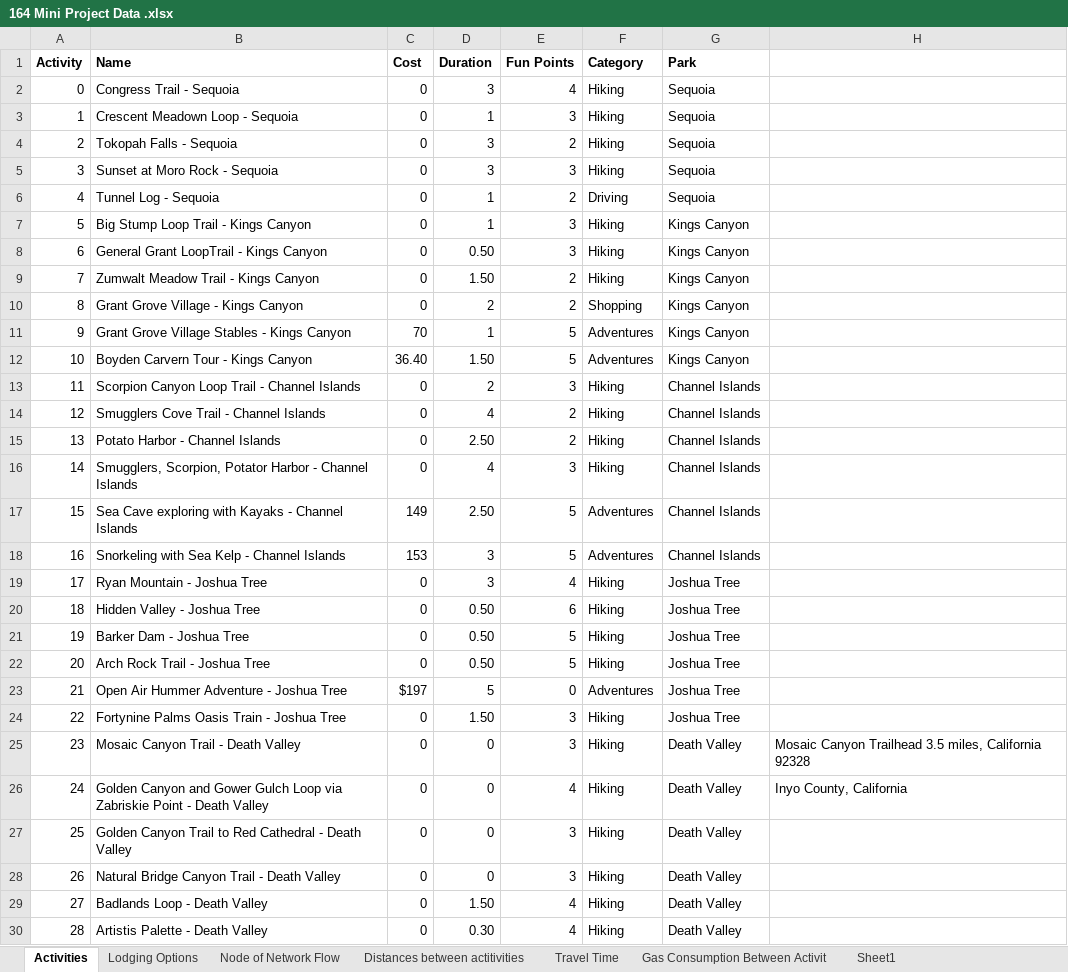
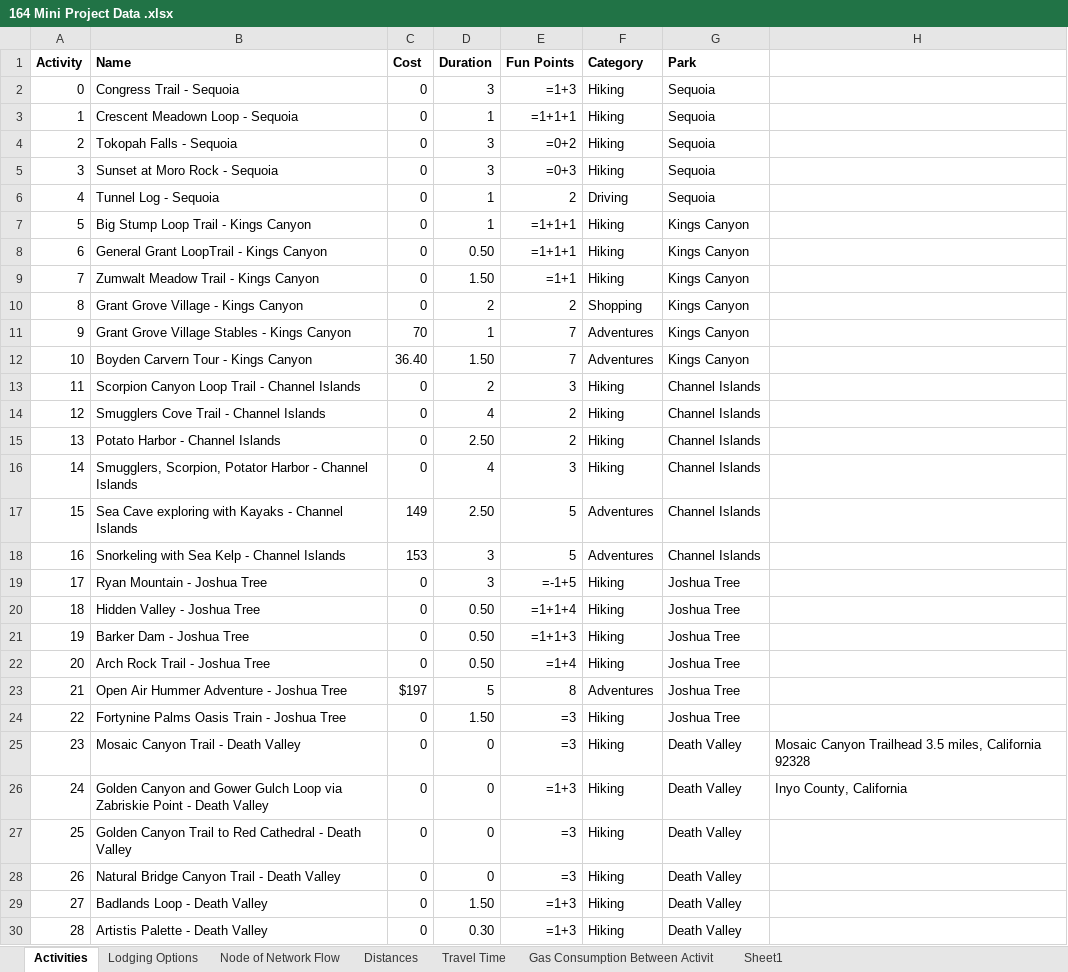
Before and after one commit to niki-mehen/ieor164-mini-project, an Excel workbook: 164 Mini Project Data .xlsx, sheet Activities, drawn as a sheet; values as stored, in another font and other column widths than the file's, no borders; formulas without a stored value are shown as written; the diff names each change by its address in the sheet, - before the commit and + after, or states it on an @@ line.

```diff
--- a/164 Mini Project Data .xlsx (sheet Activities)
+++ b/164 Mini Project Data .xlsx (sheet Activities)
-sheet tab: Distances between actitivities
+sheet tab: Distances
-E2 (Fun Points): 4
+E2 (Fun Points): =1+3
-E3 (Fun Points): 3
+E3 (Fun Points): =1+1+1
-E4 (Fun Points): 2
+E4 (Fun Points): =0+2
-E5 (Fun Points): 3
+E5 (Fun Points): =0+3
-E7:E8 (Fun Points): 3
+E7:E8 (Fun Points): =1+1+1
-E9 (Fun Points): 2
+E9 (Fun Points): =1+1
-E11:E12 (Fun Points): 5
+E11:E12 (Fun Points): 7
-E19 (Fun Points): 4
+E19 (Fun Points): =-1+5
-E20 (Fun Points): 6
+E20 (Fun Points): =1+1+4
-E21 (Fun Points): 5
+E21 (Fun Points): =1+1+3
-E22 (Fun Points): 5
+E22 (Fun Points): =1+4
-E23 (Fun Points): 0
+E23 (Fun Points): 8
-E24:E25 (Fun Points): 3
+E24:E25 (Fun Points): =3
-E26 (Fun Points): 4
+E26 (Fun Points): =1+3
-E27:E28 (Fun Points): 3
+E27:E28 (Fun Points): =3
-E29:E30 (Fun Points): 4
+E29:E30 (Fun Points): =1+3
```
Also changed, not shown: sheet Travel Time, sheet Distances, sheet Sheet1, 2 other files.
